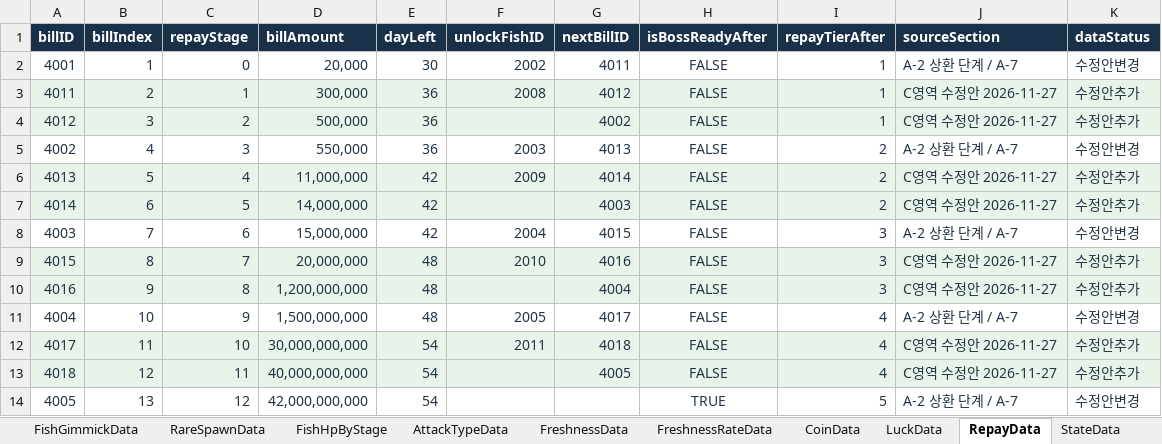
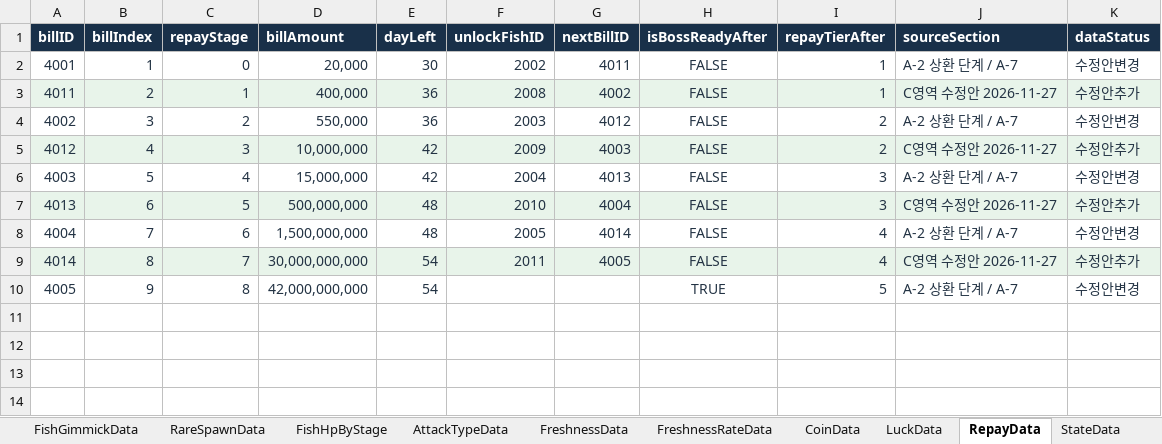
Before and after one commit to TinCanKnight/my-first-game, an Excel workbook: 릴샷_C영역/릴샷_데이터테이블_C영역수정본.xlsx, sheet RepayData, drawn as a sheet; values as stored, in another font and other column widths than the file's, no borders; removed rows and columns are numbered as before the commit, all else as after; the diff names each change by its address in the sheet, - before the commit and + after, or states it on an @@ line.

```diff
--- a/릴샷_C영역/릴샷_데이터테이블_C영역수정본.xlsx (sheet RepayData)
+++ b/릴샷_C영역/릴샷_데이터테이블_C영역수정본.xlsx (sheet RepayData)
-D3 (billAmount): 300,000
+D3 (billAmount): 400,000
-G3 (nextBillID): 4012
+G3 (nextBillID): 4002
-row 4: 4012 | 3 | 2 | 500,000 | 36 |  | 4002 | FALSE | 1 | C영역 수정안 2026-11-27 | 수정안추가
-B4 (billIndex): 4
+B4 (billIndex): 3
-C4 (repayStage): 3
+C4 (repayStage): 2
-G4 (nextBillID): 4013
+G4 (nextBillID): 4012
-A5 (billID): 4013
+A5 (billID): 4012
-B5 (billIndex): 5
+B5 (billIndex): 4
-C5 (repayStage): 4
+C5 (repayStage): 3
-D5 (billAmount): 11,000,000
+D5 (billAmount): 10,000,000
-G5 (nextBillID): 4014
+G5 (nextBillID): 4003
-row 7: 4014 | 6 | 5 | 14,000,000 | 42 |  | 4003 | FALSE | 2 | C영역 수정안 2026-11-27 | 수정안추가
-B6 (billIndex): 7
+B6 (billIndex): 5
-C6 (repayStage): 6
+C6 (repayStage): 4
-G6 (nextBillID): 4015
+G6 (nextBillID): 4013
-A7 (billID): 4015
+A7 (billID): 4013
-B7 (billIndex): 8
+B7 (billIndex): 6
-C7 (repayStage): 7
+C7 (repayStage): 5
-D7 (billAmount): 20,000,000
+D7 (billAmount): 500,000,000
-G7 (nextBillID): 4016
+G7 (nextBillID): 4004
-row 10: 4016 | 9 | 8 | 1,200,000,000 | 48 |  | 4004 | FALSE | 3 | C영역 수정안 2026-11-27 | 수정안추가
-B8 (billIndex): 10
+B8 (billIndex): 7
-C8 (repayStage): 9
+C8 (repayStage): 6
-G8 (nextBillID): 4017
+G8 (nextBillID): 4014
-A9 (billID): 4017
+A9 (billID): 4014
-B9 (billIndex): 11
+B9 (billIndex): 8
-C9 (repayStage): 10
+C9 (repayStage): 7
-G9 (nextBillID): 4018
+G9 (nextBillID): 4005
-row 13: 4018 | 12 | 11 | 40,000,000,000 | 54 |  | 4005 | FALSE | 4 | C영역 수정안 2026-11-27 | 수정안추가
-B10 (billIndex): 13
+B10 (billIndex): 9
-C10 (repayStage): 12
+C10 (repayStage): 8
```
Also changed, not shown: sheet FishHpByStage, sheet SpawnPoolData, sheet CheckData, sheet GameConfig, sheet RuleData, sheet TableList, 3 more sheets, formulas that keep their value.
